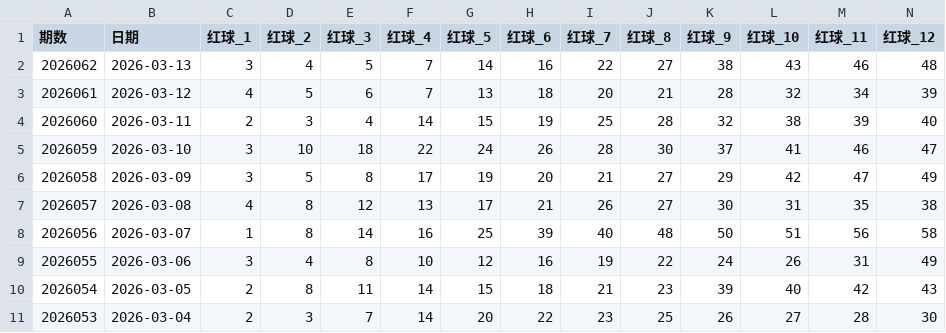
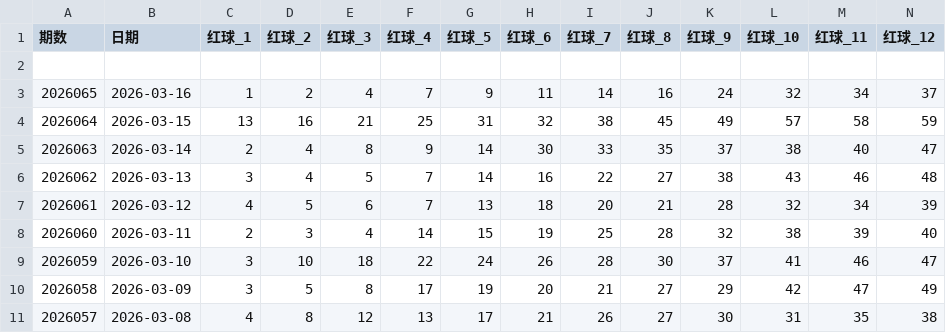
Before and after one commit to jursmatsko/lotto-image-predictor-research, a CSV file: kle/data/data.csv, drawn as a sheet; only a part is shown; the shorter side is filled out with more unchanged rows; rows hold the shown columns only; the diff names each change by its address in the sheet, - before the commit and + after, or states it on an @@ line.

```diff
--- a/kle/data/data.csv
+++ b/kle/data/data.csv
+row 2: (empty)
+row 3: 2026065 | 2026-03-16 | 1 | 2 | 4 | 7 | 9 | 11 | 14 | 16 | 24 | 32 | 34 | 37
+row 4: 2026064 | 2026-03-15 | 13 | 16 | 21 | 25 | 31 | 32 | 38 | 45 | 49 | 57 | 58 | 59
+row 5: 2026063 | 2026-03-14 | 2 | 4 | 8 | 9 | 14 | 30 | 33 | 35 | 37 | 38 | 40 | 47
```
Also changed, not shown: 11 other files.
